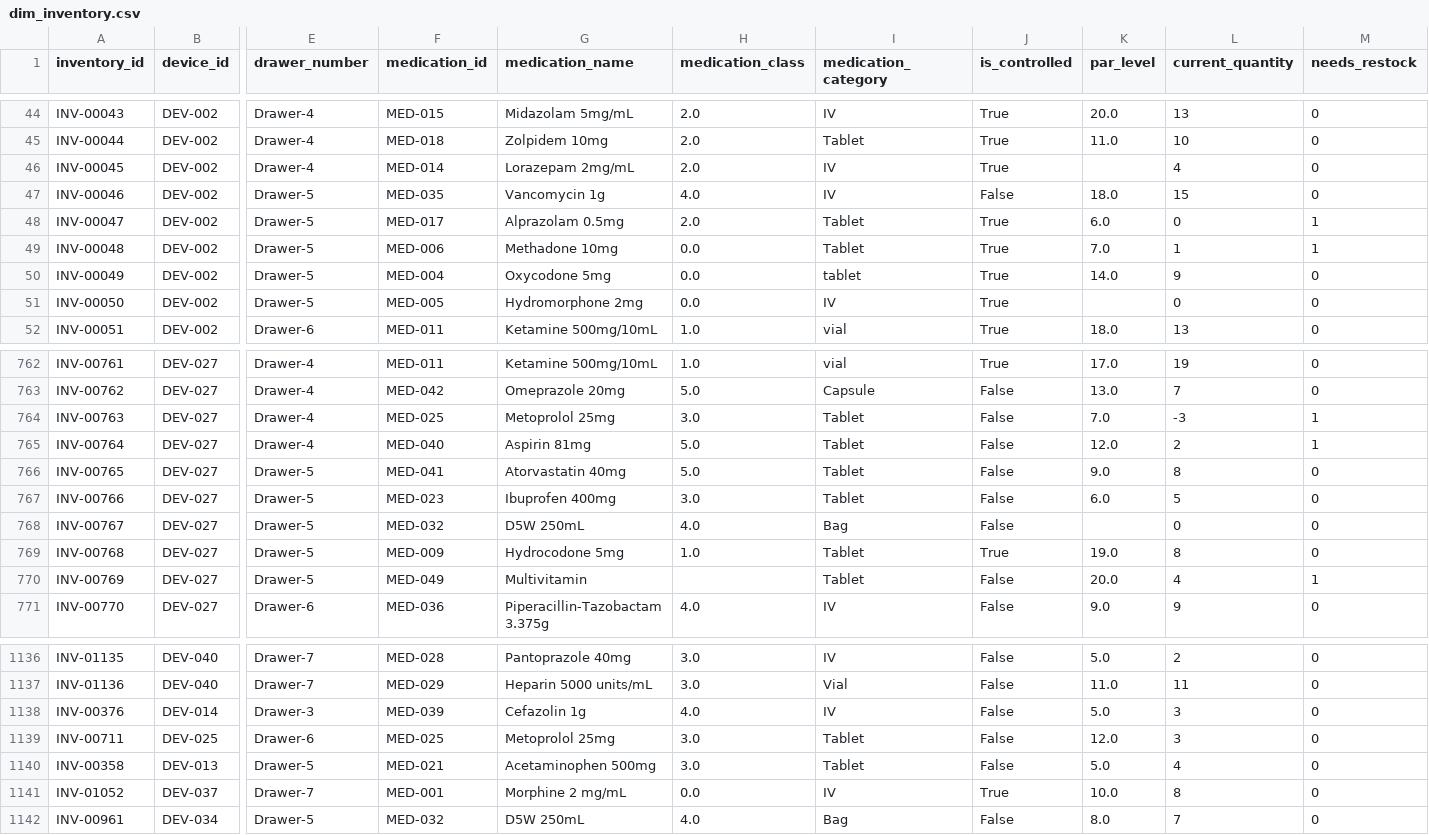
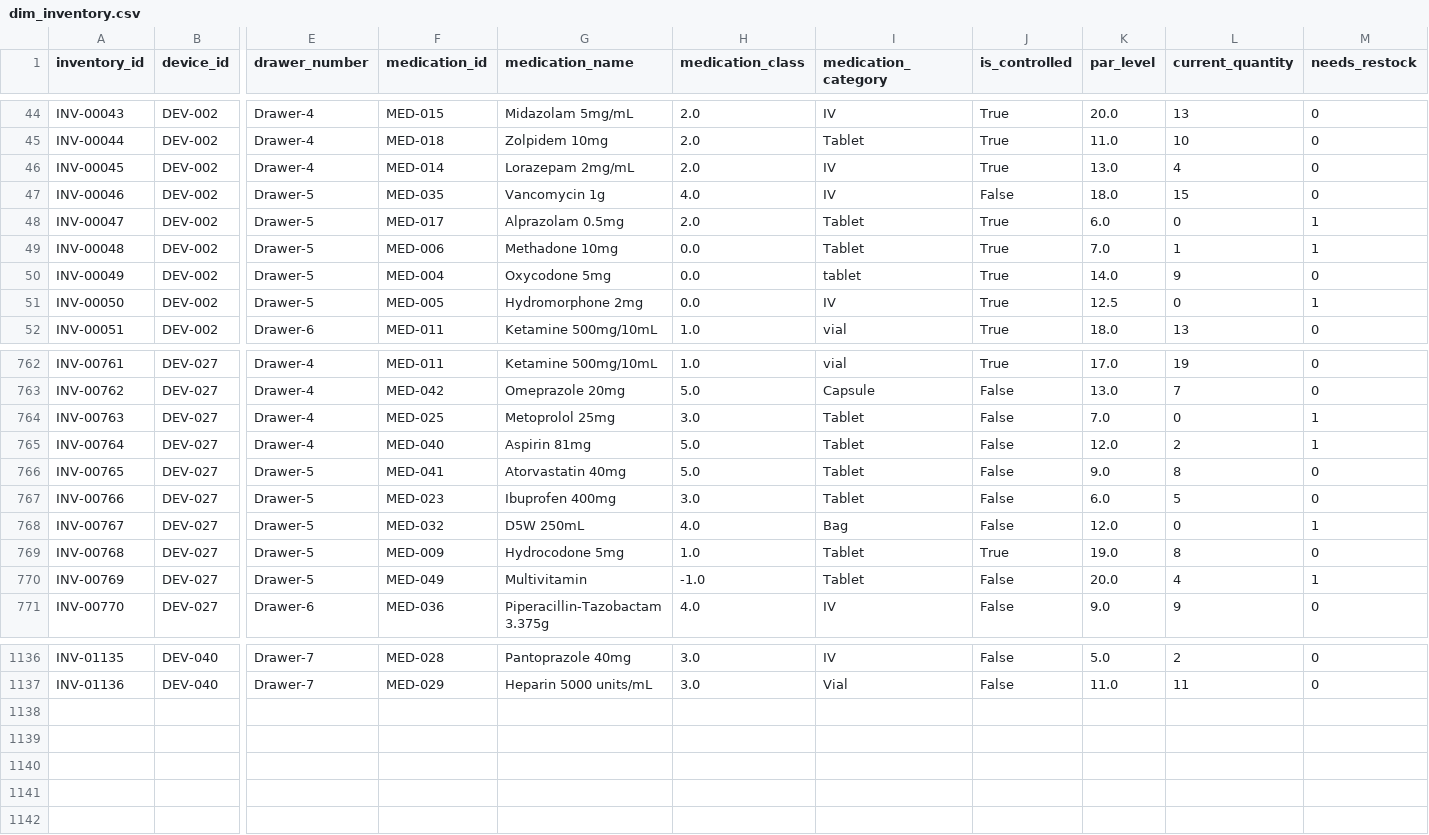
Before and after one commit to VirajP95/Medication-Dispensing-Analysis---Healthcare, a CSV file: data/cleaned/dim_inventory.csv, drawn as a sheet; only a part is shown, gaps mark what is left out; rows hold the shown columns only; the diff covers the shown part only; the diff names each change by its address in the sheet, - before the commit and + after, or states it on an @@ line.

```diff
--- a/data/cleaned/dim_inventory.csv
+++ b/data/cleaned/dim_inventory.csv
-K46 (par_level): (empty)
+K46 (par_level): 13.0
-K51 (par_level): (empty)
+K51 (par_level): 12.5
-M51 (needs_restock): 0
+M51 (needs_restock): 1
-L764 (current_quantity): -3
+L764 (current_quantity): 0
-K768 (par_level): (empty)
+K768 (par_level): 12.0
-M768 (needs_restock): 0
+M768 (needs_restock): 1
-H770 (medication_class): (empty)
+H770 (medication_class): -1.0
-row 1138: INV-00376 | DEV-014 | Drawer-3 | MED-039 | Cefazolin 1g | 4.0 | IV | False | 5.0 | 3 | 0
-row 1139: INV-00711 | DEV-025 | Drawer-6 | MED-025 | Metoprolol 25mg | 3.0 | Tablet | False | 12.0 | 3 | 0
-row 1140: INV-00358 | DEV-013 | Drawer-5 | MED-021 | Acetaminophen 500mg | 3.0 | Tablet | False | 5.0 | 4 | 0
-row 1141: INV-01052 | DEV-037 | Drawer-7 | MED-001 | Morphine 2 mg/mL | 0.0 | IV | True | 10.0 | 8 | 0
-row 1142: INV-00961 | DEV-034 | Drawer-5 | MED-032 | D5W 250mL | 4.0 | Bag | False | 8.0 | 7 | 0
```
Also changed, not shown: 51 edited cells elsewhere in this file, data/cleaned/dim_medications.csv, data/cleaned/dim_patients.csv, 3 other files.
